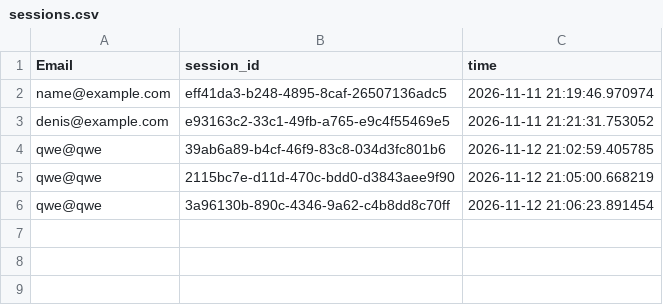
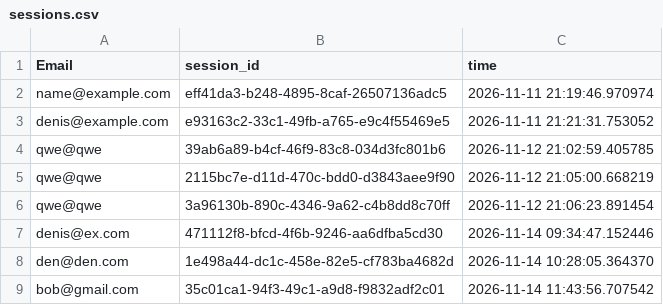
Before and after one commit to unknown5325/PracticeFastAPI, a CSV file: SecondPractice/sessions.csv, drawn as a sheet.

```diff
--- a/SecondPractice/sessions.csv
+++ b/SecondPractice/sessions.csv
@@ -6 +6,4 @@ qwe@qwe,2115bc7e-d11d-470c-bdd0-d3843aee9f90,2026-11-12 21:05:00.668219
 qwe@qwe,3a96130b-890c-4346-9a62-c4b8dd8c70ff,2026-11-12 21:06:23.891454
+denis@ex.com,471112f8-bfcd-4f6b-9246-aa6dfba5cd30,2026-11-14 09:34:47.152446
+den@den.com,1e498a44-dc1c-458e-82e5-cf783ba4682d,2026-11-14 10:28:05.364370
+bob@gmail.com,35c01ca1-94f3-49c1-a9d8-f9832adf2c01,2026-11-14 11:43:56.707542
```
Also changed, not shown: SecondPractice/UserList.csv, 21 other files.
